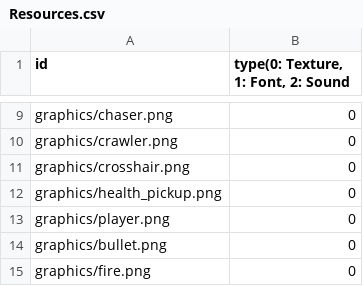
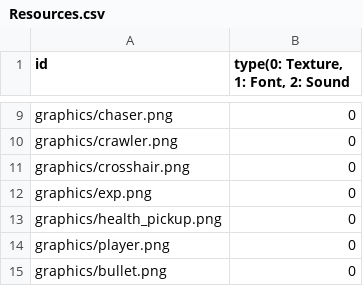
Before and after one commit to Librarian423/Zombie_Survivor, a CSV file: sfml-framework-bin/Resources.csv, drawn as a sheet; only a part is shown, gaps mark what is left out; the shorter side is filled out with more unchanged rows.

Commit message:
add exp resource

```diff
--- a/sfml-framework-bin/Resources.csv
+++ b/sfml-framework-bin/Resources.csv
@@ -11,2 +11,3 @@ graphics/crawler.png,0
 graphics/crosshair.png,0
+graphics/exp.png,0
 graphics/health_pickup.png,0
```
Also changed, not shown: 1 other file.
